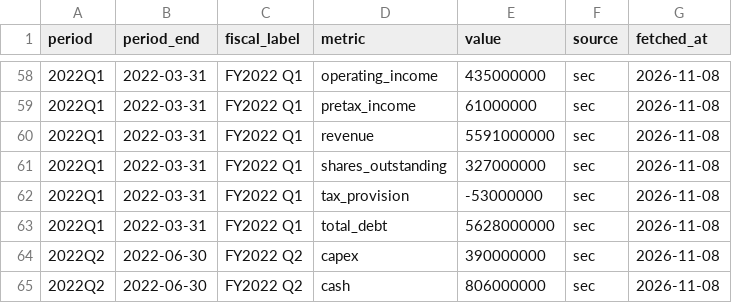
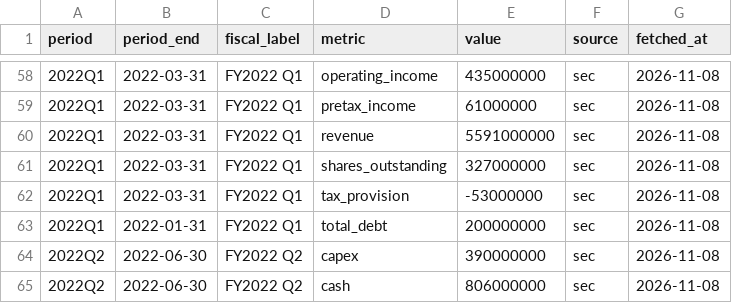
Before and after one commit to Antonis-Koutsoumpis/stock_valuation_watchlist, a CSV file: data/CEG/quarterly.csv, drawn as a sheet; only a part is shown, gaps mark what is left out.

Commit message:
Data update 2026-11-08

```diff
--- a/data/CEG/quarterly.csv
+++ b/data/CEG/quarterly.csv
@@ -62,3 +62,3 @@ period,period_end,fiscal_label,metric,value,source,fetched_at
 2022Q1,2022-03-31,FY2022 Q1,tax_provision,-53000000,sec,2026-11-08
-2022Q1,2022-03-31,FY2022 Q1,total_debt,5628000000,sec,2026-11-08
+2022Q1,2022-01-31,FY2022 Q1,total_debt,200000000,sec,2026-11-08
 2022Q2,2022-06-30,FY2022 Q2,capex,390000000,sec,2026-11-08
```
Also changed, not shown: data/CELH/daily.csv, data/MCO/quarterly.csv, 22 other files.
